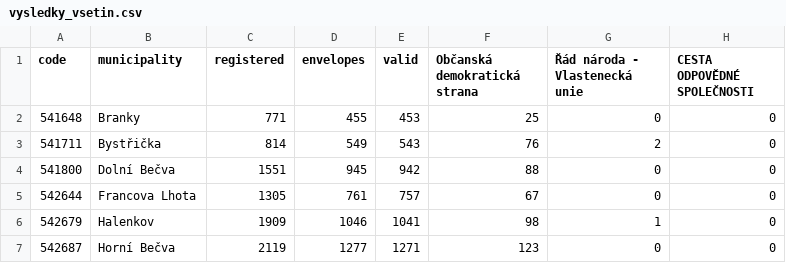
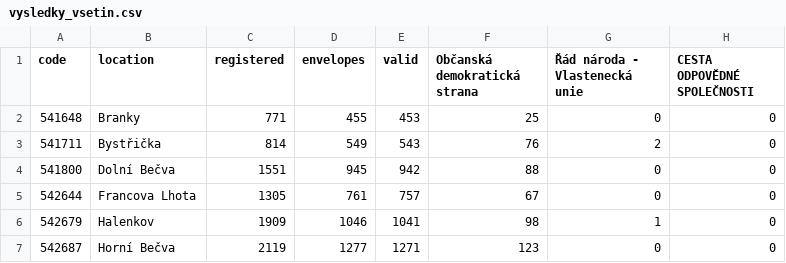
Before and after one commit to Wlastik/Engeto, a CSV file: Projekt3/vysledky_vsetin.csv, drawn as a sheet; only a part is shown; the diff names each change by its address in the sheet, - before the commit and + after, or states it on an @@ line.

```diff
--- a/Projekt3/vysledky_vsetin.csv
+++ b/Projekt3/vysledky_vsetin.csv
-B1: municipality
+B1: location
```
Also changed, not shown: 1 other file.
